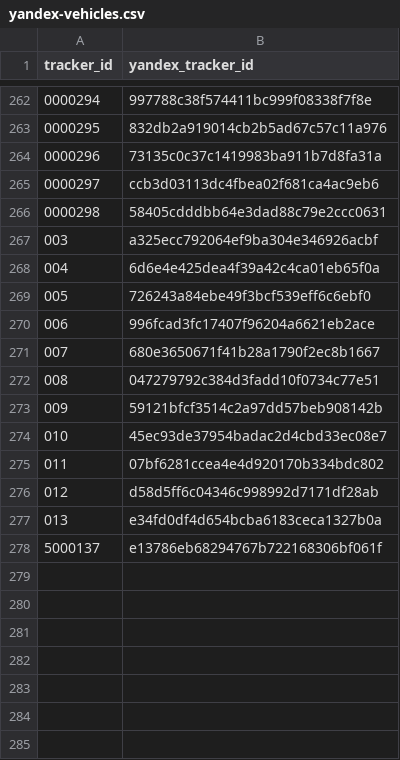
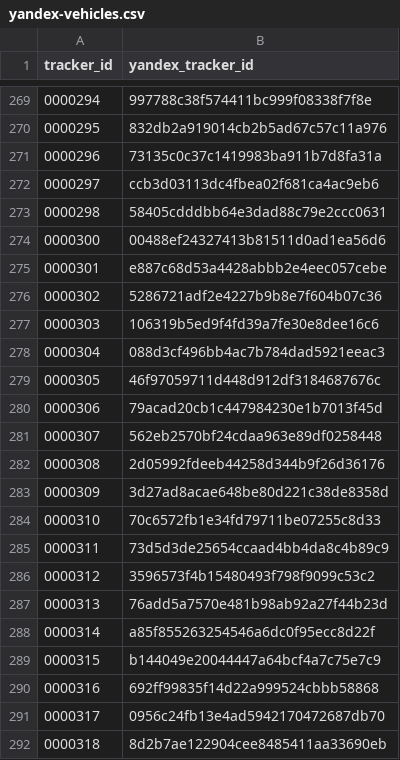
Before and after one commit to roataway/bridge-yandex, a CSV file: res/yandex-vehicles.csv, drawn as a sheet; only a part is shown, gaps mark what is left out; the shorter side is filled out with more unchanged rows; the diff covers the shown part only; the diff names each change by its address in the sheet, - before the commit and + after, or states it on an @@ line.

Commit message:
Add trackers, log problematic payloads, version bump

```diff
--- a/res/yandex-vehicles.csv
+++ b/res/yandex-vehicles.csv
+row 274: 0000300 | 00488ef24327413b81511d0ad1ea56d6
+row 275: 0000301 | e887c68d53a4428abbb2e4eec057cebe
+row 276: 0000302 | 5286721adf2e4227b9b8e7f604b07c36
+row 277: 0000303 | 106319b5ed9f4fd39a7fe30e8dee16c6
+row 278: 0000304 | 088d3cf496bb4ac7b784dad5921eeac3
+row 279: 0000305 | 46f97059711d448d912df3184687676c
+row 280: 0000306 | 79acad20cb1c447984230e1b7013f45d
+row 281: 0000307 | 562eb2570bf24cdaa963e89df0258448
+row 282: 0000308 | 2d05992fdeeb44258d344b9f26d36176
+row 283: 0000309 | 3d27ad8acae648be80d221c38de8358d
+row 284: 0000310 | 70c6572fb1e34fd79711be07255c8d33
+row 285: 0000311 | 73d5d3de25654ccaad4bb4da8c4b89c9
+row 286: 0000312 | 3596573f4b15480493f798f9099c53c2
+row 287: 0000313 | 76add5a7570e481b98ab92a27f44b23d
+row 288: 0000314 | a85f855263254546a6dc0f95ecc8d22f
+row 289: 0000315 | b144049e20044447a64bcf4a7c75e7c9
+row 290: 0000316 | 692ff99835f14d22a999524cbbb58868
+row 291: 0000317 | 0956c24fb13e4ad5942170472687db70
+row 292: 0000318 | 8d2b7ae122904cee8485411aa33690eb
```
Also changed, not shown: 19 added rows elsewhere in this file, 2 other files.
